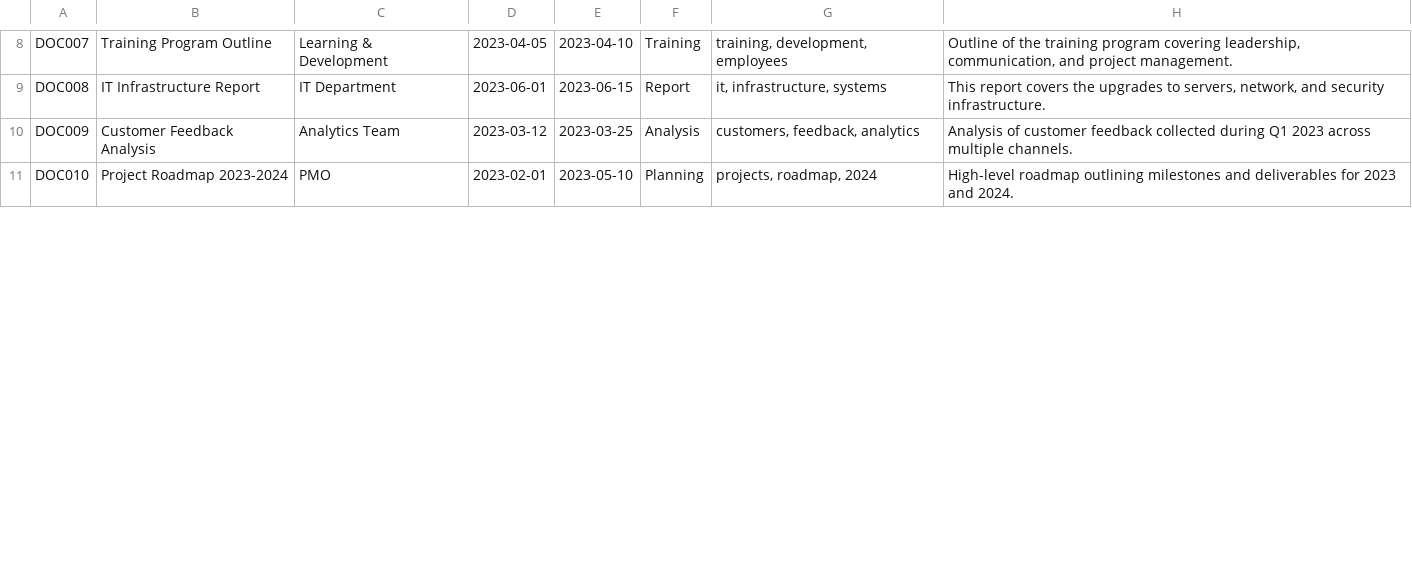
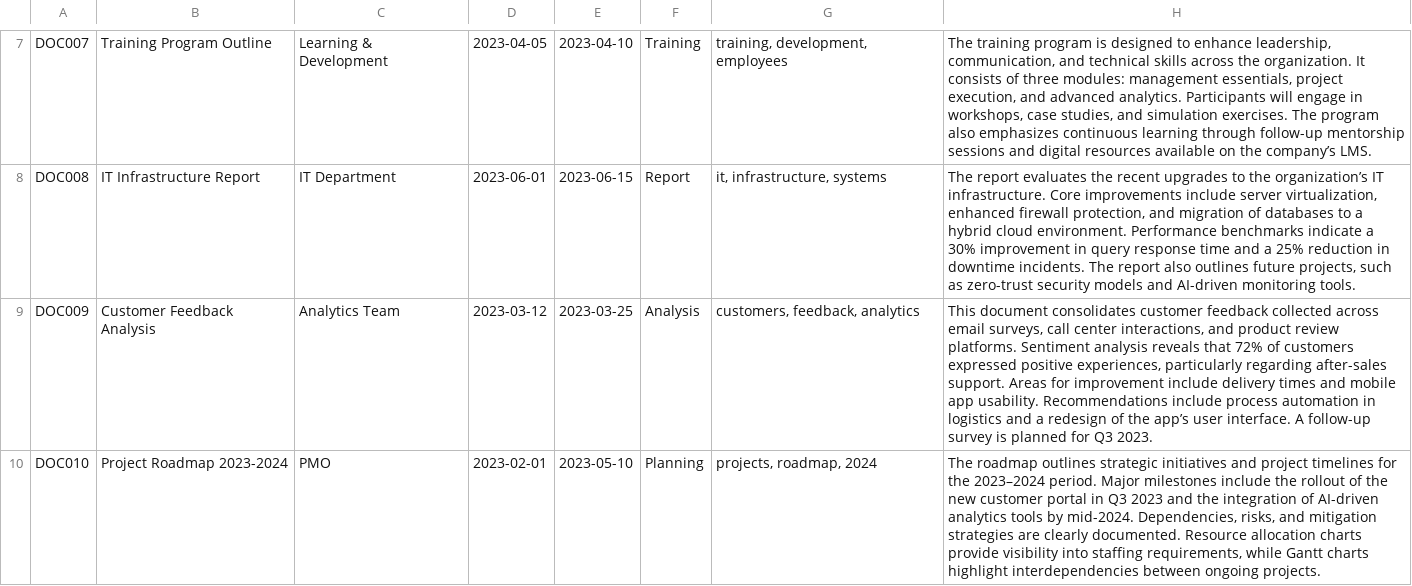
Before and after one commit to meedogh/nlp-search, a CSV file: document_metadata.csv, drawn as a sheet; only a part is shown, gaps mark what is left out; addresses are those after the commit; the diff covers the shown part only; the diff names each change by its address in the sheet, - before the commit and + after, or states it on an @@ line.

Commit message:
New Metadata

```diff
--- a/document_metadata.csv
+++ b/document_metadata.csv
-H7: Outline of the training program covering leadership, communication, and project management.
+H7: The training program is designed to enhance leadership, communication, and technical skills across the organization. It consists of three modules: management essentials, project execution, and advanced analytics. Participants will engage in workshops, case studies, and simulation exercises. The program also emphasizes continuous learning through follow-up mentorship sessions and digital resources available on the company’s LMS.
-H8: This report covers the upgrades to servers, network, and security infrastructure.
+H8: The report evaluates the recent upgrades to the organization’s IT infrastructure. Core improvements include server virtualization, enhanced firewall protection, and migration of databases to a hybrid cloud environment. Performance benchmarks indicate a 30% improvement in query response time and a 25% reduction in downtime incidents. The report also outlines future projects, such as zero-trust security models and AI-driven monitoring tools.
-H9: Analysis of customer feedback collected during Q1 2023 across multiple channels.
+H9: This document consolidates customer feedback collected across email surveys, call center interactions, and product review platforms. Sentiment analysis reveals that 72% of customers expressed positive experiences, particularly regarding after-sales support. Areas for improvement include delivery times and mobile app usability. Recommendations include process automation in logistics and a redesign of the app’s user interface. A follow-up survey is planned for Q3 2023.
-H10: High-level roadmap outlining milestones and deliverables for 2023 and 2024.
+H10: The roadmap outlines strategic initiatives and project timelines for the 2023–2024 period. Major milestones include the rollout of the new customer portal in Q3 2023 and the integration of AI-driven analytics tools by mid-2024. Dependencies, risks, and mitigation strategies are clearly documented. Resource allocation charts provide visibility into staffing requirements, while Gantt charts highlight interdependencies between ongoing projects.
```
Also changed, not shown: 1 removed row and 9 edited cells elsewhere in this file.
